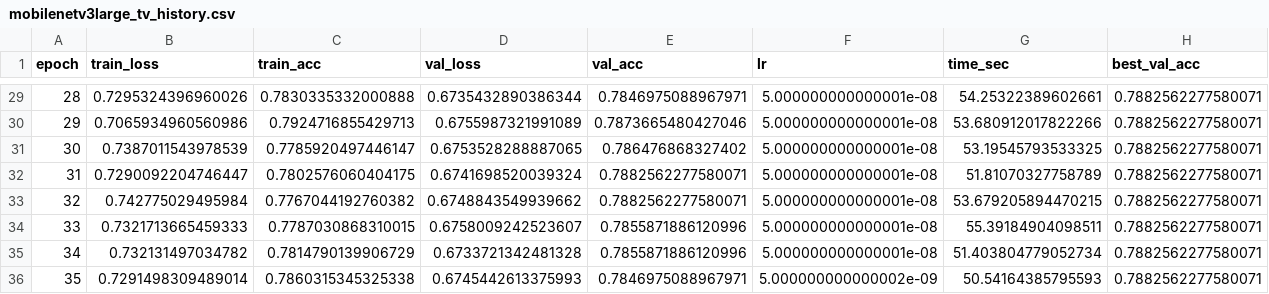
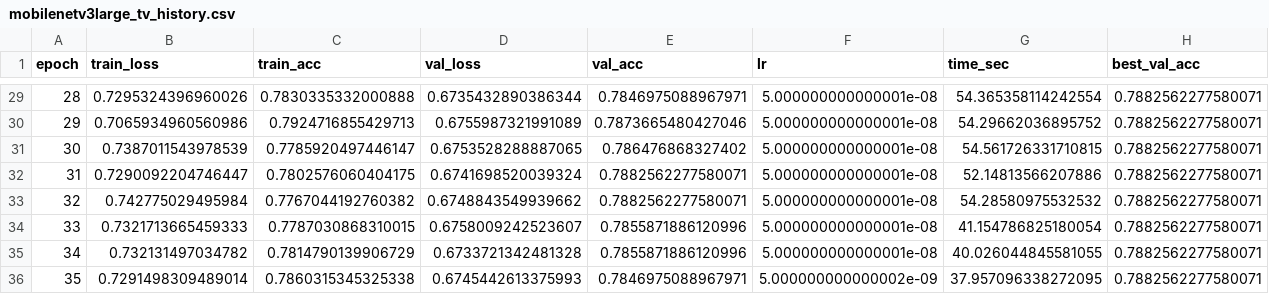
Before and after one commit to noctican/Probation_IS-Lab_Team-16, a CSV file: outputs/results/mobilenetv3large_tv_history.csv, drawn as a sheet; only a part is shown, gaps mark what is left out; the diff covers the shown part only.

```diff
--- a/outputs/results/mobilenetv3large_tv_history.csv
+++ b/outputs/results/mobilenetv3large_tv_history.csv
@@ -29,8 +29,8 @@ epoch,train_loss,train_acc,val_loss,val_acc,lr,time_sec,best_val_acc
-28,0.7295324396960026,0.7830335332000888,0.6735432890386344,0.7846975088967971,5.000000000000001e-08,54.25322389602661,0.7882562277580071
-29,0.7065934960560986,0.7924716855429713,0.6755987321991089,0.7873665480427046,5.000000000000001e-08,53.680912017822266,0.7882562277580071
-30,0.7387011543978539,0.7785920497446147,0.6753528288887065,0.786476868327402,5.000000000000001e-08,53.19545793533325,0.7882562277580071
-31,0.7290092204746447,0.7802576060404175,0.6741698520039324,0.7882562277580071,5.000000000000001e-08,51.81070327758789,0.7882562277580071
-32,0.742775029495984,0.7767044192760382,0.6748843549939662,0.7882562277580071,5.000000000000001e-08,53.679205894470215,0.7882562277580071
-33,0.7321713665459333,0.7787030868310015,0.6758009242523607,0.7855871886120996,5.000000000000001e-08,55.39184904098511,0.7882562277580071
-34,0.732131497034782,0.7814790139906729,0.6733721342481328,0.7855871886120996,5.000000000000001e-08,51.403804779052734,0.7882562277580071
-35,0.7291498309489014,0.7860315345325338,0.6745442613375993,0.7846975088967971,5.000000000000002e-09,50.54164385795593,0.7882562277580071
+28,0.7295324396960026,0.7830335332000888,0.6735432890386344,0.7846975088967971,5.000000000000001e-08,54.365358114242554,0.7882562277580071
+29,0.7065934960560986,0.7924716855429713,0.6755987321991089,0.7873665480427046,5.000000000000001e-08,54.29662036895752,0.7882562277580071
+30,0.7387011543978539,0.7785920497446147,0.6753528288887065,0.786476868327402,5.000000000000001e-08,54.561726331710815,0.7882562277580071
+31,0.7290092204746447,0.7802576060404175,0.6741698520039324,0.7882562277580071,5.000000000000001e-08,52.14813566207886,0.7882562277580071
+32,0.742775029495984,0.7767044192760382,0.6748843549939662,0.7882562277580071,5.000000000000001e-08,54.28580975532532,0.7882562277580071
+33,0.7321713665459333,0.7787030868310015,0.6758009242523607,0.7855871886120996,5.000000000000001e-08,41.154786825180054,0.7882562277580071
+34,0.732131497034782,0.7814790139906729,0.6733721342481328,0.7855871886120996,5.000000000000001e-08,40.026044845581055,0.7882562277580071
+35,0.7291498309489014,0.7860315345325338,0.6745442613375993,0.7846975088967971,5.000000000000002e-09,37.957096338272095,0.7882562277580071
```
Also changed, not shown: 27 edited cells elsewhere in this file, outputs/results/mobilenetv3large_tv_aug_history.csv, outputs/results/mobilenetv3large_tv_cosine_history.csv, 40 other files.
